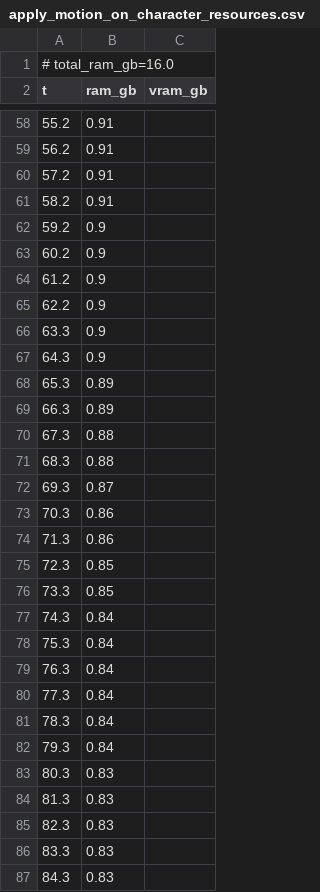
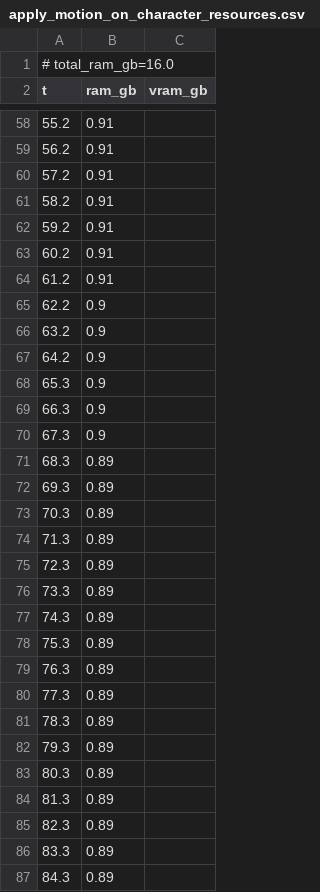
Before and after one commit to PozzettiAndrea/ComfyUI-MotionCapture, a CSV file: dev/windows-cpu/logs/apply_motion_on_character_resources.csv, drawn as a sheet; only a part is shown, gaps mark what is left out; the diff covers the shown part only.

```diff
--- a/dev/windows-cpu/logs/apply_motion_on_character_resources.csv
+++ b/dev/windows-cpu/logs/apply_motion_on_character_resources.csv
@@ -61,27 +61,27 @@ t,ram_gb,vram_gb
 58.2,0.91,
-59.2,0.9,
-60.2,0.9,
-61.2,0.9,
+59.2,0.91,
+60.2,0.91,
+61.2,0.91,
 62.2,0.9,
-63.3,0.9,
-64.3,0.9,
-65.3,0.89,
-66.3,0.89,
-67.3,0.88,
-68.3,0.88,
-69.3,0.87,
-70.3,0.86,
-71.3,0.86,
-72.3,0.85,
-73.3,0.85,
-74.3,0.84,
-75.3,0.84,
-76.3,0.84,
-77.3,0.84,
-78.3,0.84,
-79.3,0.84,
-80.3,0.83,
-81.3,0.83,
-82.3,0.83,
-83.3,0.83,
-84.3,0.83,
+63.2,0.9,
+64.2,0.9,
+65.3,0.9,
+66.3,0.9,
+67.3,0.9,
+68.3,0.89,
+69.3,0.89,
+70.3,0.89,
+71.3,0.89,
+72.3,0.89,
+73.3,0.89,
+74.3,0.89,
+75.3,0.89,
+76.3,0.89,
+77.3,0.89,
+78.3,0.89,
+79.3,0.89,
+80.3,0.89,
+81.3,0.89,
+82.3,0.89,
+83.3,0.89,
+84.3,0.89,
```
Also changed, not shown: 7 added rows, 2 removed rows and 46 edited cells elsewhere in this file, dev/windows-cpu/logs/load_camera_traj_resources.csv, 35 other files.
